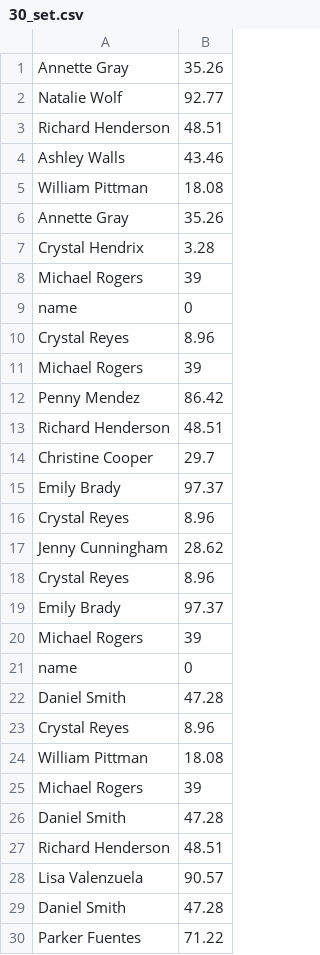
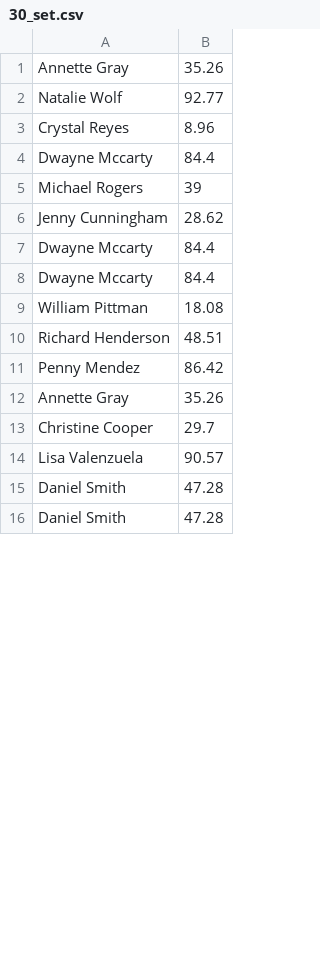
Before and after one commit to GaurangTyagi123/MCA_Sem2, a CSV file: DAA/practicals/Data/practical_1_data/input/30_set.csv, drawn as a sheet; only a part is shown; the diff covers the shown part only.

```diff
--- a/DAA/practicals/Data/practical_1_data/input/30_set.csv
+++ b/DAA/practicals/Data/practical_1_data/input/30_set.csv
@@ -2,29 +2,15 @@ Annette Gray,35.26
 Natalie Wolf,92.77
+Crystal Reyes,8.96
+Dwayne Mccarty,84.4
+Michael Rogers,39
+Jenny Cunningham,28.62
+Dwayne Mccarty,84.4
+Dwayne Mccarty,84.4
+William Pittman,18.08
 Richard Henderson,48.51
-Ashley Walls,43.46
-William Pittman,18.08
+Penny Mendez,86.42
 Annette Gray,35.26
-Crystal Hendrix,3.28
-Michael Rogers,39
-name,0
-Crystal Reyes,8.96
-Michael Rogers,39
-Penny Mendez,86.42
-Richard Henderson,48.51
 Christine Cooper,29.7
-Emily Brady,97.37
-Crystal Reyes,8.96
-Jenny Cunningham,28.62
-Crystal Reyes,8.96
-Emily Brady,97.37
-Michael Rogers,39
-name,0
-Daniel Smith,47.28
-Crystal Reyes,8.96
-William Pittman,18.08
-Michael Rogers,39
-Daniel Smith,47.28
-Richard Henderson,48.51
 Lisa Valenzuela,90.57
 Daniel Smith,47.28
-Parker Fuentes,71.22
+Daniel Smith,47.28
```
Also changed, not shown: 11 added rows elsewhere in this file, DAA/practicals/Data/practical_1_data/input/40_set.csv, DAA/practicals/Data/practical_1_data/input/50_set.csv, 44 other files.
